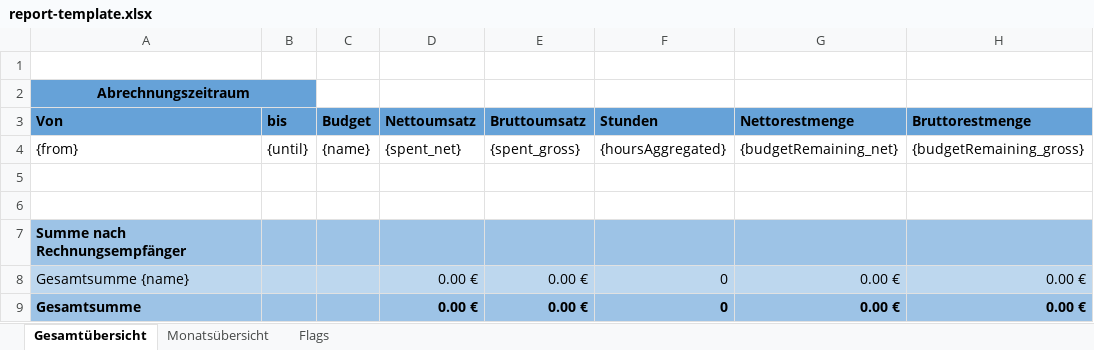
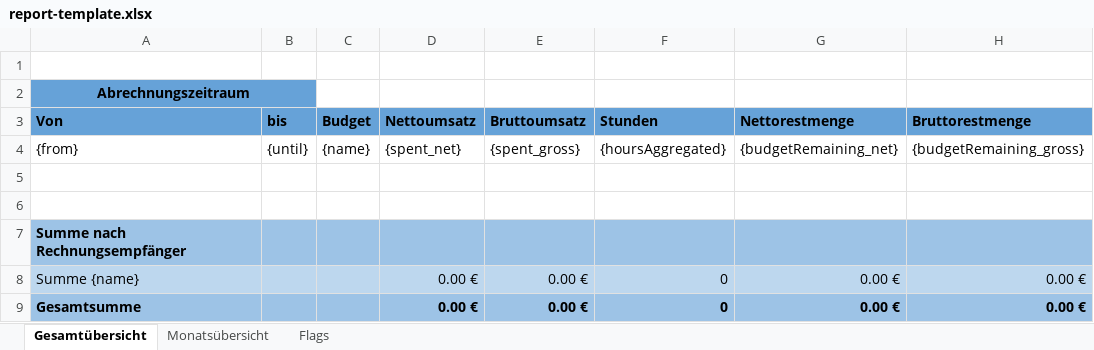
Before and after one commit to adessoSE/budgeteer, an Excel workbook: budgeteer-web-interface/src/main/resources/report-template.xlsx, sheet Gesamtübersicht, drawn as a sheet; only a part is shown; values as stored, in another font and other column widths than the file's, no borders; the diff names each change by its address in the sheet, - before the commit and + after, or states it on an @@ line.

```diff
--- a/budgeteer-web-interface/src/main/resources/report-template.xlsx (sheet Gesamtübersicht)
+++ b/budgeteer-web-interface/src/main/resources/report-template.xlsx (sheet Gesamtübersicht)
-A8 (Von): Gesamtsumme {name}
+A8 (Von): Summe {name}
```
Also changed, not shown: sheet Monatsübersicht, budgeteer-web-interface/src/main/resources/contract-report-template.xlsx.
